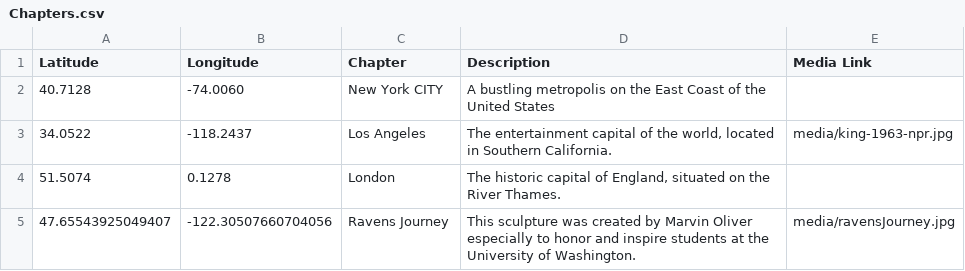
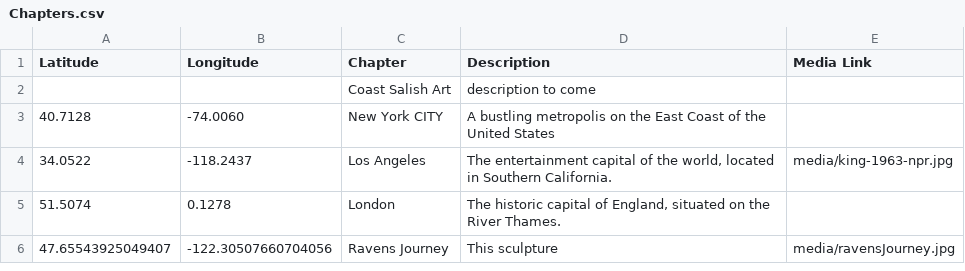
Before and after one commit to paul-shannon/leaflet-storymaps, a CSV file: csv/Chapters.csv, drawn as a sheet.

Commit message:
latest

```diff
--- a/csv/Chapters.csv
+++ b/csv/Chapters.csv
@@ -1,2 +1,3 @@
 Latitude,Longitude,Chapter,Description,Media Link
+,,Coast Salish Art,description to come,
 40.7128,-74.0060,New York CITY,"A bustling metropolis on the East Coast of the United States",
@@ -4,2 +5,2 @@ Latitude,Longitude,Chapter,Description,Media Link
 51.5074,0.1278,London,"The historic capital of England, situated on the River Thames.",
-47.65543925049407, -122.30507660704056,Ravens Journey, "This sculpture was created by Marvin Oliver especially to honor and inspire students at the University of Washington.",media/ravensJourney.jpg
+47.65543925049407,-122.30507660704056,Ravens Journey, "This sculpture",media/ravensJourney.jpg
```
